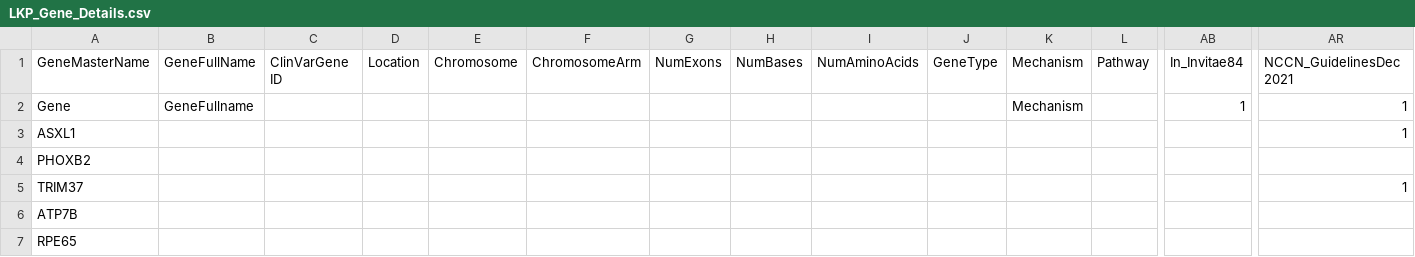
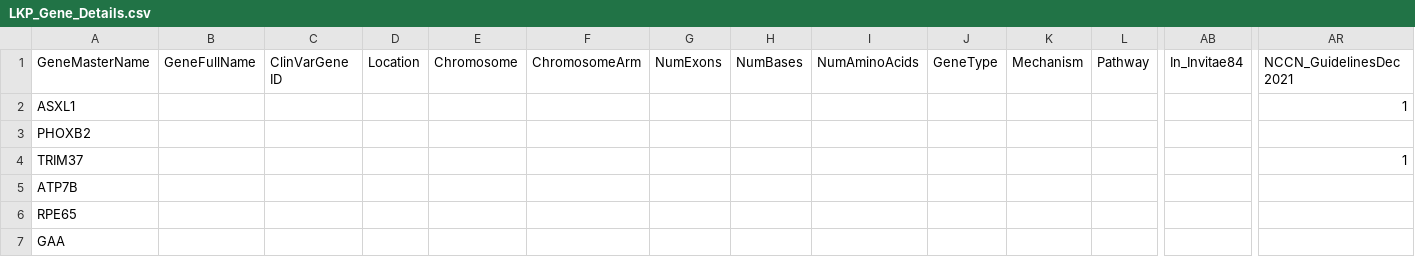
Before and after one commit to jzmoolman/graph-musc, a CSV file: data-graph-MUSC/LKP_Gene_Details.csv, drawn as a sheet; only a part is shown, gaps mark what is left out; the shorter side is filled out with more unchanged rows; rows hold the shown columns only; the diff names each change by its address in the sheet, - before the commit and + after, or states it on an @@ line.

```diff
--- a/data-graph-MUSC/LKP_Gene_Details.csv
+++ b/data-graph-MUSC/LKP_Gene_Details.csv
-row 2: Gene | GeneFullname |  |  |  |  |  |  |  |  | Mechanism |  | 1 | 1
```
Also changed, not shown: data-graph-MUSC/LKP_GeneCancerForPrintout.csv, data-graph-MUSC/LKP_Gene_AKA.csv, 3 other files.
